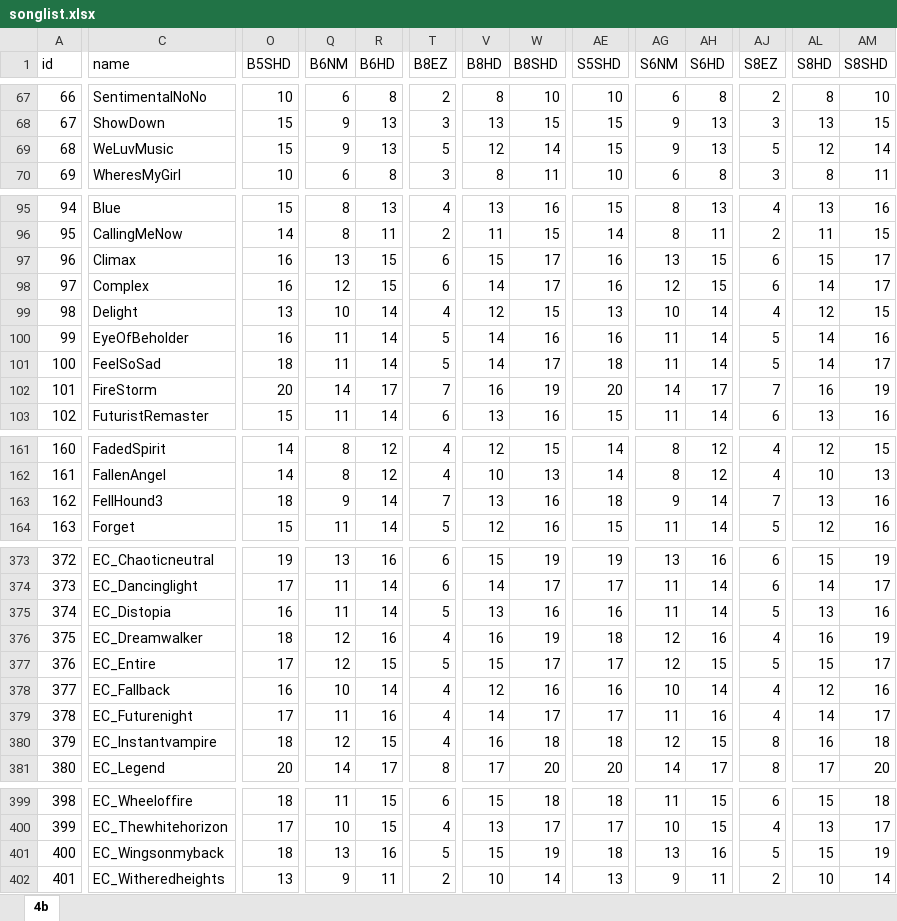
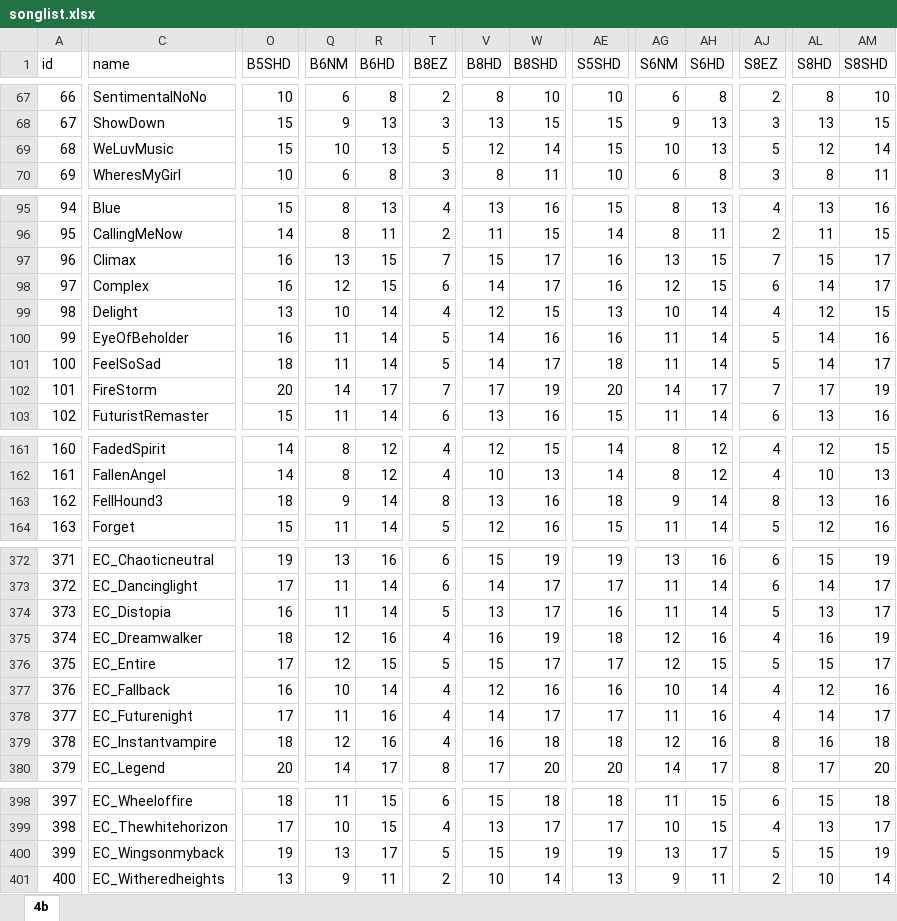
Before and after one commit to clarilotus/ez2on, an Excel workbook: docs/songlist/songlist.xlsx, sheet 4b, drawn as a sheet; only a part is shown, gaps mark what is left out; values as stored, in another font and other column widths than the file's, no cell formats; addresses are those after the commit; the diff covers the shown part only; the diff names each change by its address in the sheet, - before the commit and + after, or states it on an @@ line.

```diff
--- a/docs/songlist/songlist.xlsx (sheet 4b)
+++ b/docs/songlist/songlist.xlsx (sheet 4b)
-Q69 (B6NM): 9
+Q69 (B6NM): 10
-AG69 (S6NM): 9
+AG69 (S6NM): 10
-T97 (B8EZ): 6
+T97 (B8EZ): 7
-AJ97 (S8EZ): 6
+AJ97 (S8EZ): 7
-V102 (B8HD): 16
+V102 (B8HD): 17
-AL102 (S8HD): 16
+AL102 (S8HD): 17
-T163 (B8EZ): 7
+T163 (B8EZ): 8
-AJ163 (S8EZ): 7
+AJ163 (S8EZ): 8
@@ column A (id) renumbered between rows 229 and 442 @@
-W374 (B8SHD): 16
+W374 (B8SHD): 17
-AM374 (S8SHD): 16
+AM374 (S8SHD): 17
-R379 (B6HD): 15
+R379 (B6HD): 16
-AH379 (S6HD): 15
+AH379 (S6HD): 16
-O400 (B5SHD): 18
+O400 (B5SHD): 19
-R400 (B6HD): 16
+R400 (B6HD): 17
-AE400 (S5SHD): 18
+AE400 (S5SHD): 19
-AH400 (S6HD): 16
+AH400 (S6HD): 17
```
Also changed, not shown: 9 added rows, 1 removed row and 28 edited cells elsewhere in this sheet, cell formats, 13 other files.
